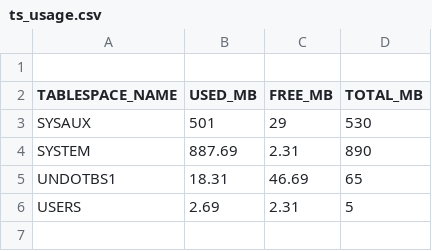
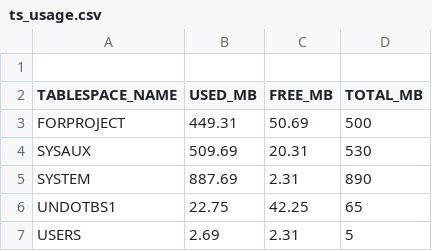
Before and after one commit to krithiksundar/Project_DB_ETL, a CSV file: ts_usage.csv, drawn as a sheet.

```diff
--- a/ts_usage.csv
+++ b/ts_usage.csv
@@ -2,5 +2,6 @@
 TABLESPACE_NAME               ,   USED_MB,   FREE_MB,  TOTAL_MB
-SYSAUX                        ,       501,        29,       530
+FORPROJECT                    ,    449.31,     50.69,       500
+SYSAUX                        ,    509.69,     20.31,       530
 SYSTEM                        ,    887.69,      2.31,       890
-UNDOTBS1                      ,     18.31,     46.69,        65
+UNDOTBS1                      ,     22.75,     42.25,        65
 USERS                         ,      2.69,      2.31,         5
```
